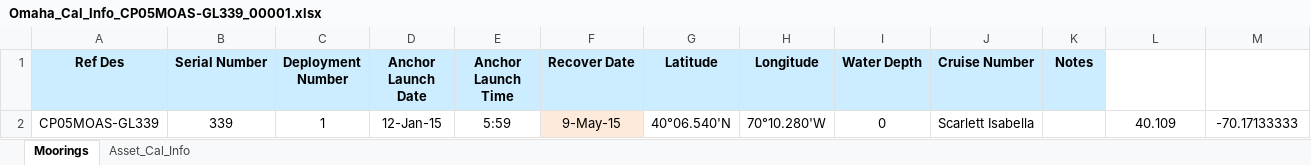
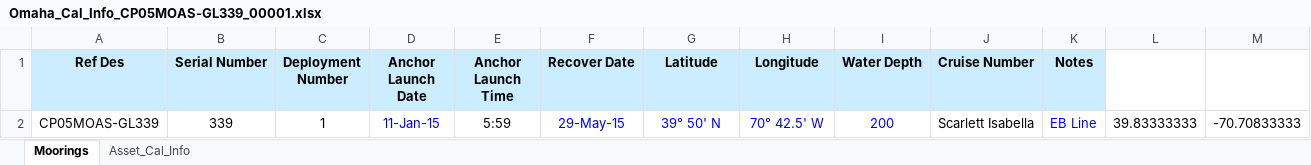
Before and after one commit to oceanobservatories/ingestion-csvs, an Excel workbook: CP05MOAS-GL339/Omaha_Cal_Info_CP05MOAS-GL339_00001.xlsx, sheet Moorings, drawn as a sheet; values as stored, in another font and other column widths than the file's, no borders; the diff names each change by its address in the sheet, - before the commit and + after, or states it on an @@ line.

```diff
--- a/CP05MOAS-GL339/Omaha_Cal_Info_CP05MOAS-GL339_00001.xlsx (sheet Moorings)
+++ b/CP05MOAS-GL339/Omaha_Cal_Info_CP05MOAS-GL339_00001.xlsx (sheet Moorings)
-D2 (Anchor Launch Date): 12-Jan-15
+D2 (Anchor Launch Date): 11-Jan-15
-D2 text colour: black
+D2 text colour: #0000FF
-F2 (Recover Date): 9-May-15
+F2 (Recover Date): 29-May-15
-F2:I2 text colour: black
+F2:I2 text colour: #0000FF
-F2 fill: #FDEADA
+F2 fill: none
-G2 (Latitude): 40°06.540'N
+G2 (Latitude): 39° 50' N
-H2 (Longitude): 70°10.280'W
+H2 (Longitude): 70° 42.5' W
-I2 (Water Depth): 0
+I2 (Water Depth): 200
-K2 (Notes): (empty)
+K2 (Notes): EB Line
-L2: 40.109
+L2: 39.83333333
-M2: -70.17133333
+M2: -70.70833333
```
Also changed, not shown: CP05MOAS-GL335/Omaha_Cal_Info_CP05MOAS-GL335_00001.xlsx, CP05MOAS-GL340/Omaha_Cal_Info_CP05MOAS-GL340_00001.xlsx, 7 other files.
